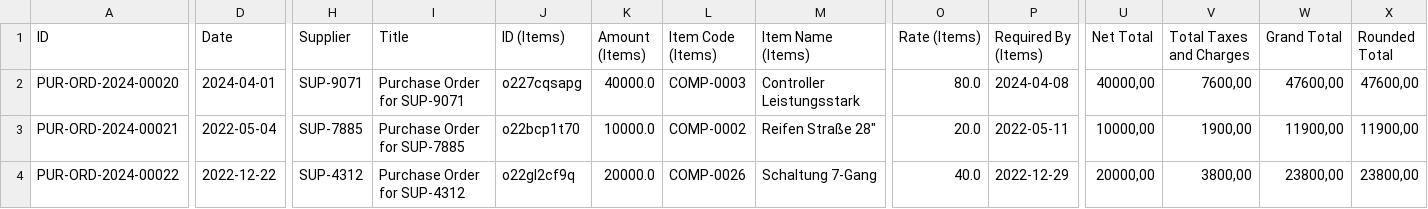
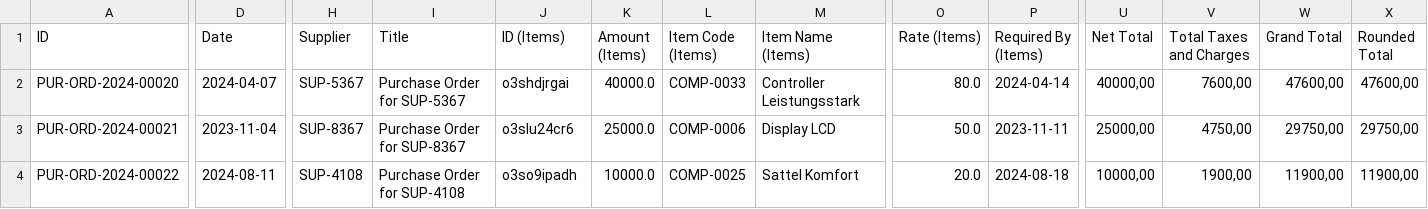
Before and after one commit to nikolajIvanov/erpnext-datenerstellung, a CSV file: data/generated/purchase_orders.csv, drawn as a sheet; only a part is shown, gaps mark what is left out; the diff covers the shown part only; the diff names each change by its address in the sheet, - before the commit and + after, or states it on an @@ line.

```diff
--- a/data/generated/purchase_orders.csv
+++ b/data/generated/purchase_orders.csv
-D2 (Date): 2024-04-01
+D2 (Date): 2024-04-07
-H2 (Supplier): SUP-9071
+H2 (Supplier): SUP-5367
-I2 (Title): Purchase Order for SUP-9071
+I2 (Title): Purchase Order for SUP-5367
-J2 (ID (Items)): o227cqsapg
+J2 (ID (Items)): o3shdjrgai
-L2 (Item Code (Items)): COMP-0003
+L2 (Item Code (Items)): COMP-0033
-P2 (Required By (Items)): 2024-04-08
+P2 (Required By (Items)): 2024-04-14
-D3 (Date): 2022-05-04
+D3 (Date): 2023-11-04
-H3 (Supplier): SUP-7885
+H3 (Supplier): SUP-8367
-I3 (Title): Purchase Order for SUP-7885
+I3 (Title): Purchase Order for SUP-8367
-J3 (ID (Items)): o22bcp1t70
+J3 (ID (Items)): o3slu24cr6
-K3 (Amount (Items)): 10000.0
+K3 (Amount (Items)): 25000.0
-L3 (Item Code (Items)): COMP-0002
+L3 (Item Code (Items)): COMP-0006
-M3 (Item Name (Items)): Reifen Straße 28"
+M3 (Item Name (Items)): Display LCD
-O3 (Rate (Items)): 20.0
+O3 (Rate (Items)): 50.0
-P3 (Required By (Items)): 2022-05-11
+P3 (Required By (Items)): 2023-11-11
-U3 (Net Total): 10000,00
+U3 (Net Total): 25000,00
-V3 (Total Taxes and Charges): 1900,00
+V3 (Total Taxes and Charges): 4750,00
-W3 (Grand Total): 11900,00
+W3 (Grand Total): 29750,00
-X3 (Rounded Total): 11900,00
+X3 (Rounded Total): 29750,00
-D4 (Date): 2022-12-22
+D4 (Date): 2024-08-11
-H4 (Supplier): SUP-4312
+H4 (Supplier): SUP-4108
-I4 (Title): Purchase Order for SUP-4312
+I4 (Title): Purchase Order for SUP-4108
-J4 (ID (Items)): o22gl2cf9q
+J4 (ID (Items)): o3so9ipadh
-K4 (Amount (Items)): 20000.0
+K4 (Amount (Items)): 10000.0
-L4 (Item Code (Items)): COMP-0026
+L4 (Item Code (Items)): COMP-0025
-M4 (Item Name (Items)): Schaltung 7-Gang
+M4 (Item Name (Items)): Sattel Komfort
-O4 (Rate (Items)): 40.0
+O4 (Rate (Items)): 20.0
-P4 (Required By (Items)): 2022-12-29
+P4 (Required By (Items)): 2024-08-18
-U4 (Net Total): 20000,00
+U4 (Net Total): 10000,00
-V4 (Total Taxes and Charges): 3800,00
+V4 (Total Taxes and Charges): 1900,00
-W4 (Grand Total): 23800,00
+W4 (Grand Total): 11900,00
-X4 (Rounded Total): 23800,00
+X4 (Rounded Total): 11900,00
```
Also changed, not shown: 26 edited cells elsewhere in this file, 17 other files.
